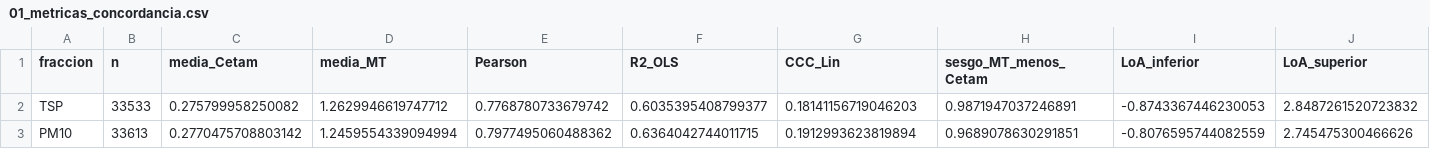
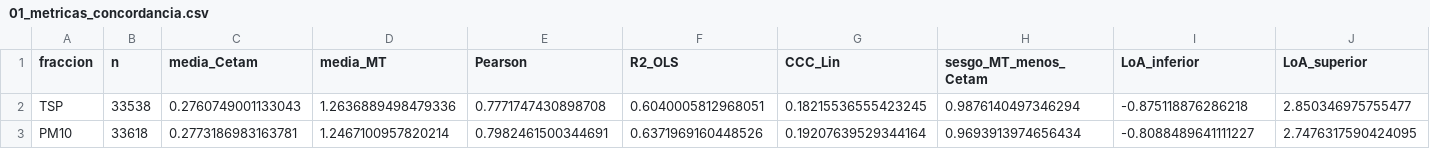
Before and after one commit to SamotaCLP/LabModelacion, a CSV file: Analisis_GRIMM_V2/Resultados/Resultados Grimm-Cetam-MT/tablas/01_metricas_concordancia.csv, drawn as a sheet; only a part is shown; the diff covers the shown part only; the diff names each change by its address in the sheet, - before the commit and + after, or states it on an @@ line.

```diff
--- a/Analisis_GRIMM_V2/Resultados/Resultados Grimm-Cetam-MT/tablas/01_metricas_concordancia.csv
+++ b/Analisis_GRIMM_V2/Resultados/Resultados Grimm-Cetam-MT/tablas/01_metricas_concordancia.csv
-B2 (n): 33533
+B2 (n): 33538
-C2 (media_Cetam): 0.275799958250082
+C2 (media_Cetam): 0.2760749001133043
-D2 (media_MT): 1.2629946619747712
+D2 (media_MT): 1.2636889498479336
-E2 (Pearson): 0.7768780733679742
+E2 (Pearson): 0.7771747430898708
-F2 (R2_OLS): 0.6035395408799377
+F2 (R2_OLS): 0.6040005812968051
-G2 (CCC_Lin): 0.18141156719046203
+G2 (CCC_Lin): 0.18215536555423245
-H2 (sesgo_MT_menos_Cetam): 0.9871947037246891
+H2 (sesgo_MT_menos_Cetam): 0.9876140497346294
-I2 (LoA_inferior): -0.8743367446230053
+I2 (LoA_inferior): -0.875118876286218
-J2 (LoA_superior): 2.8487261520723832
+J2 (LoA_superior): 2.850346975755477
-B3 (n): 33613
+B3 (n): 33618
-C3 (media_Cetam): 0.2770475708803142
+C3 (media_Cetam): 0.2773186983163781
-D3 (media_MT): 1.2459554339094994
+D3 (media_MT): 1.2467100957820214
-E3 (Pearson): 0.7977495060488362
+E3 (Pearson): 0.7982461500344691
-F3 (R2_OLS): 0.6364042744011715
+F3 (R2_OLS): 0.6371969160448526
-G3 (CCC_Lin): 0.1912993623819894
+G3 (CCC_Lin): 0.19207639529344164
-H3 (sesgo_MT_menos_Cetam): 0.9689078630291851
+H3 (sesgo_MT_menos_Cetam): 0.9693913974656434
-I3 (LoA_inferior): -0.8076595744082559
+I3 (LoA_inferior): -0.8088489641111227
-J3 (LoA_superior): 2.745475300466626
+J3 (LoA_superior): 2.7476317590424095
```
Also changed, not shown: 47 edited cells elsewhere in this file, Analisis_GRIMM_V2/Resultados/Resultados Grimm-Cetam-MT/tablas/00_outliers_excluidos.csv, 11 other files.
